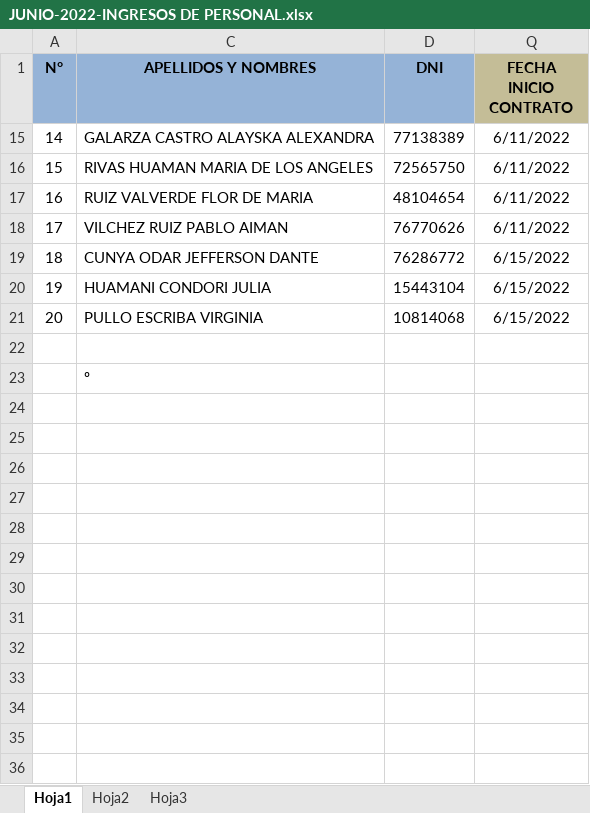
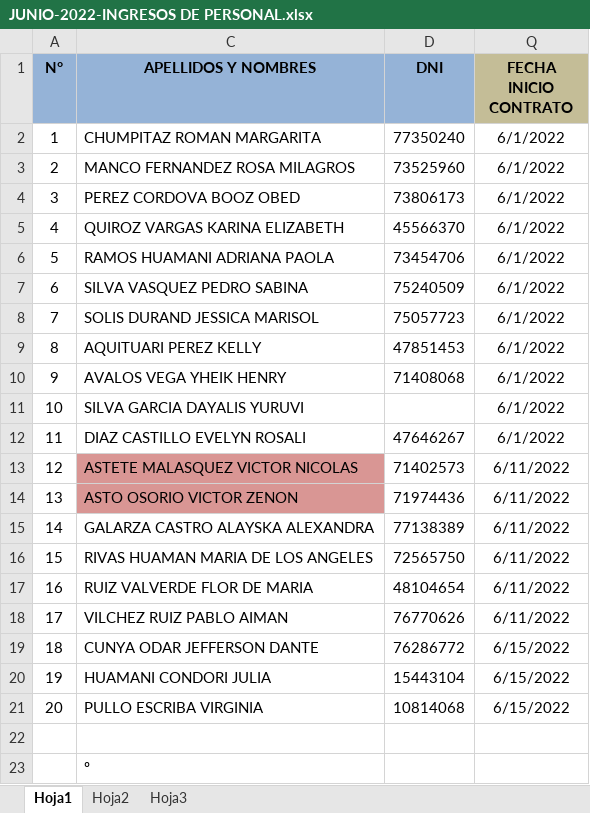
Before and after one commit to ChristopherPinedo/AKM-data, an Excel workbook: 2-PERSONAL/1-INGRESOS/JUNIO-2022-INGRESOS DE PERSONAL.xlsx, sheet Hoja1, drawn as a sheet; values as stored, in another font and other column widths than the file's, no borders; the diff names each change by its address in the sheet, - before the commit and + after, or states it on an @@ line.

```diff
--- a/2-PERSONAL/1-INGRESOS/JUNIO-2022-INGRESOS DE PERSONAL.xlsx (sheet Hoja1)
+++ b/2-PERSONAL/1-INGRESOS/JUNIO-2022-INGRESOS DE PERSONAL.xlsx (sheet Hoja1)
@@ row 2 unhidden: 1 | CHUMPITAZ ROMAN MARGARITA | 77350240 | 6/1/2022 @@
@@ row 3 unhidden: 2 | MANCO FERNANDEZ ROSA MILAGROS | 73525960 | 6/1/2022 @@
@@ row 4 unhidden: 3 | PEREZ CORDOVA BOOZ OBED | 73806173 | 6/1/2022 @@
@@ row 5 unhidden: 4 | QUIROZ VARGAS KARINA ELIZABETH | 45566370 | 6/1/2022 @@
@@ row 6 unhidden: 5 | RAMOS HUAMANI ADRIANA PAOLA | 73454706 | 6/1/2022 @@
@@ row 7 unhidden: 6 | SILVA VASQUEZ PEDRO SABINA | 75240509 | 6/1/2022 @@
@@ row 8 unhidden: 7 | SOLIS DURAND JESSICA MARISOL | 75057723 | 6/1/2022 @@
@@ row 9 unhidden: 8 | AQUITUARI PEREZ KELLY | 47851453 | 6/1/2022 @@
@@ row 10 unhidden: 9 | AVALOS VEGA YHEIK HENRY | 71408068 | 6/1/2022 @@
@@ row 11 unhidden: 10 | SILVA GARCIA DAYALIS YURUVI |  | 6/1/2022 @@
@@ row 12 unhidden: 11 | DIAZ CASTILLO EVELYN ROSALI | 47646267 | 6/1/2022 @@
@@ row 13 unhidden: 12 | ASTETE MALASQUEZ VICTOR NICOLAS | 71402573 | 6/11/2022 @@
@@ row 14 unhidden: 13 | ASTO OSORIO VICTOR ZENON | 71974436 | 6/11/2022 @@
```
Also changed, not shown: 1-CONTROL/1-SISTEMA/CALCULADORA-PAGO.xlsx, 1-CONTROL/2-TAREO/TAREO-JULIO.xlsx, 5 other files.
